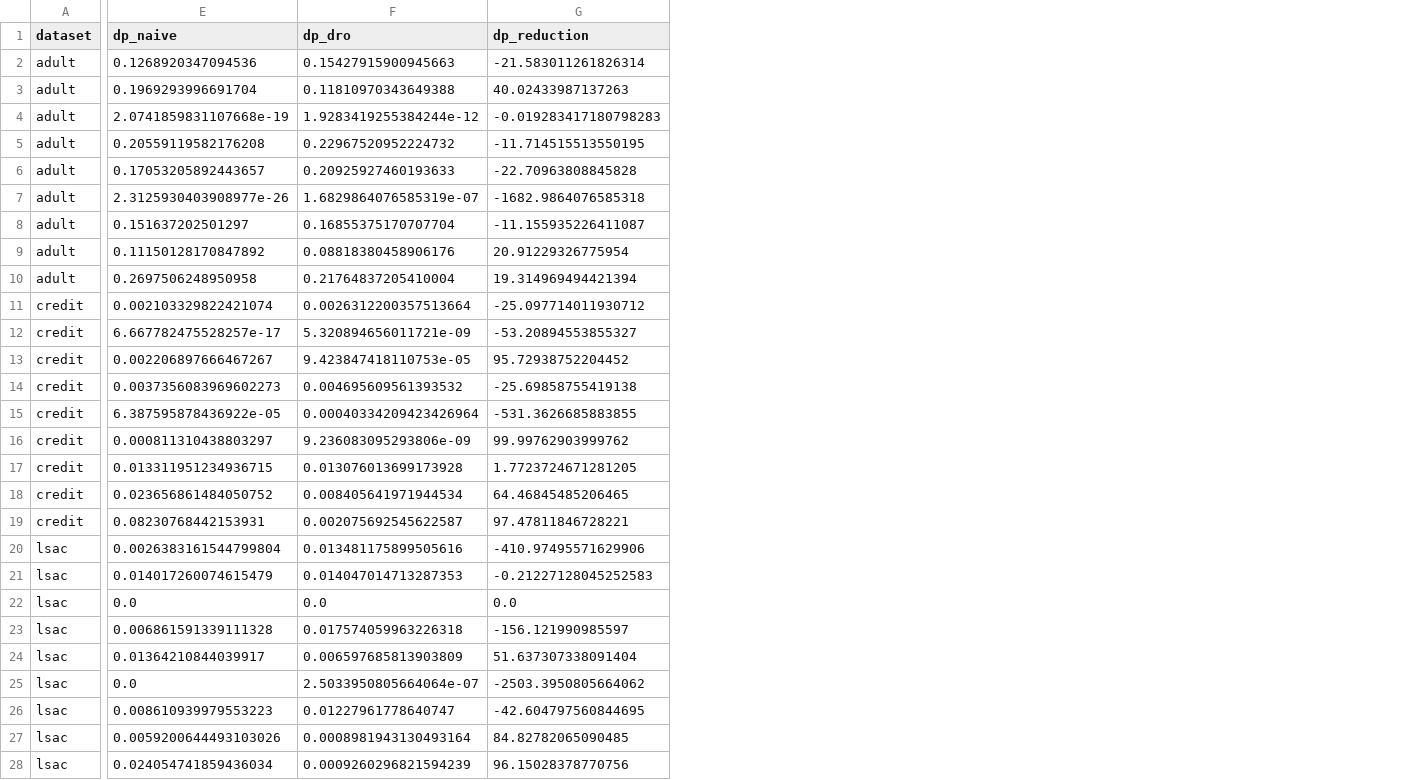
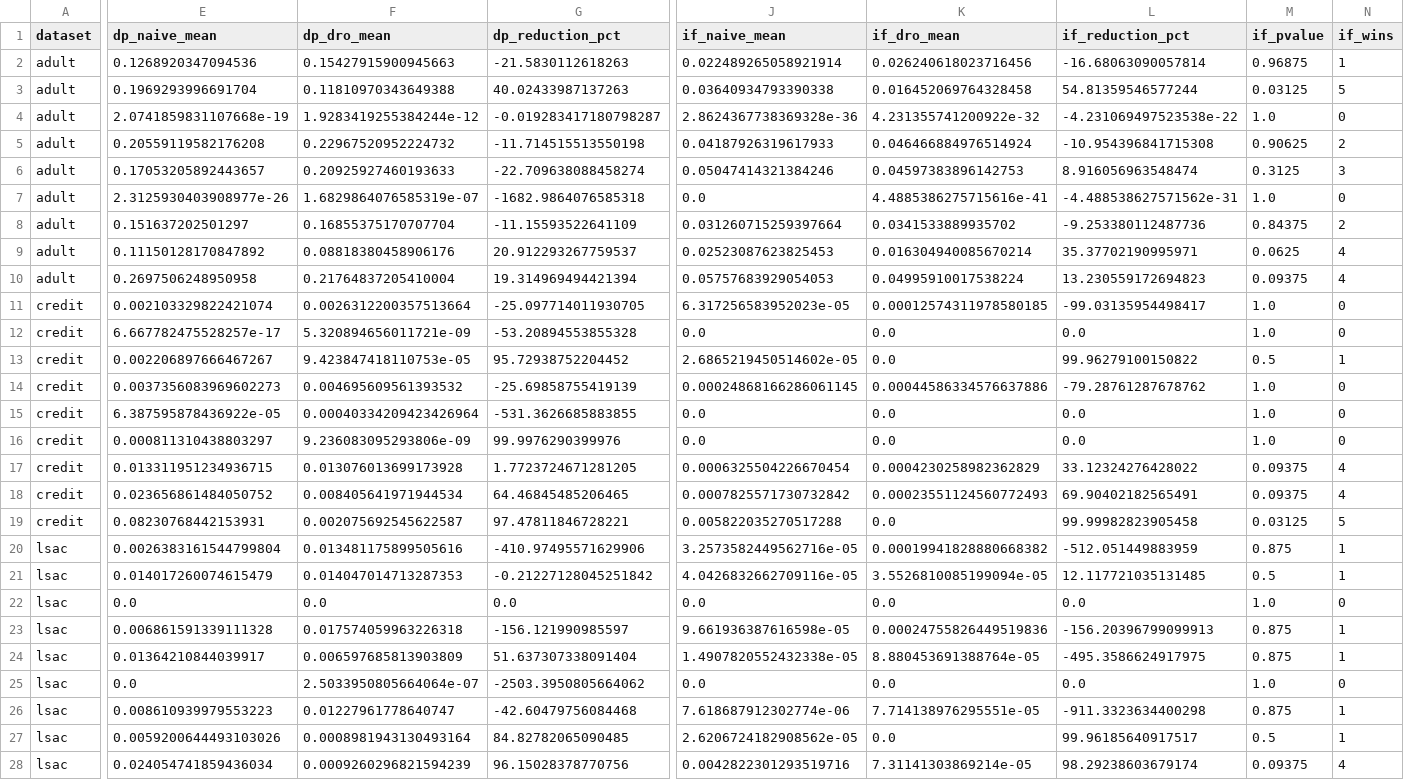
Before and after one commit to Srujan0798/DRO-FairML, a CSV file: results/fairness_pgd_wilcoxon.csv, drawn as a sheet; only a part is shown, gaps mark what is left out; the diff covers the shown part only; the diff names each change by its address in the sheet, - before the commit and + after, or states it on an @@ line.

Commit message:
Week 2 complete: 270 Fairness-PGD experiments + full analysis + figures

```diff
--- a/results/fairness_pgd_wilcoxon.csv
+++ b/results/fairness_pgd_wilcoxon.csv
+column J (if_naive_mean), rows 2-28: 0.022489265058921914 | 0.03640934793390338 | 2.8624367738369328e-36 | 0.04187926319617933 | 0.05047414321384246 | 0.0 | 0.031260715259397664 | 0.02523087623825453 | 0.05757683929054053 | 6.317256583952023e-05 | 0.0 | 2.6865219450514602e-05 | 0.00024868166286061145 | 0.0 | 0.0 | 0.0006325504226670454 | 0.0007825571730732842 | 0.005822035270517288 | 3.2573582449562716e-05 | 4.0426832662709116e-05 | 0.0 | 9.661936387616598e-05 | 1.4907820552432338e-05 | 0.0 | 7.618687912302774e-06 | 2.6206724182908562e-05 | 0.0042822301293519716
+column K (if_dro_mean), rows 2-28: 0.026240618023716456 | 0.016452069764328458 | 4.231355741200922e-32 | 0.046466884976514924 | 0.04597383896142753 | 4.4885386275715616e-41 | 0.0341533889935702 | 0.016304940085670214 | 0.04995910017538224 | 0.00012574311978580185 | 0.0 | 0.0 | 0.00044586334576637886 | 0.0 | 0.0 | 0.0004230258982362829 | 0.00023551124560772493 | 0.0 | 0.00019941828880668382 | 3.5526810085199094e-05 | 0.0 | 0.00024755826449519836 | 8.880453691388764e-05 | 0.0 | 7.714138976295551e-05 | 0.0 | 7.31141303869214e-05
+column L (if_reduction_pct), rows 2-28: -16.68063090057814 | 54.81359546577244 | -4.231069497523538e-22 | -10.954396841715308 | 8.916056963548474 | -4.488538627571562e-31 | -9.253380112487736 | 35.37702190995971 | 13.230559172694823 | -99.03135954498417 | 0.0 | 99.96279100150822 | -79.28761287678762 | 0.0 | 0.0 | 33.12324276428022 | 69.90402182565491 | 99.99982823905458 | -512.051449883959 | 12.117721035131485 | 0.0 | -156.20396799099913 | -495.3586624917975 | 0.0 | -911.3323634400298 | 99.96185640917517 | 98.29238603679174
+column M (if_pvalue), rows 2-28: 0.96875 | 0.03125 | 1.0 | 0.90625 | 0.3125 | 1.0 | 0.84375 | 0.0625 | 0.09375 | 1.0 | 1.0 | 0.5 | 1.0 | 1.0 | 1.0 | 0.09375 | 0.09375 | 0.03125 | 0.875 | 0.5 | 1.0 | 0.875 | 0.875 | 1.0 | 0.875 | 0.5 | 0.09375
+column N (if_wins), rows 2-28: 1 | 5 | 0 | 2 | 3 | 0 | 2 | 4 | 4 | 0 | 0 | 1 | 0 | 0 | 0 | 4 | 4 | 5 | 1 | 1 | 0 | 1 | 1 | 0 | 1 | 1 | 4
-E1: dp_naive
+E1: dp_naive_mean
-F1: dp_dro
+F1: dp_dro_mean
-G1: dp_reduction
+G1: dp_reduction_pct
-G2 (dp_reduction_pct): -21.583011261826314
+G2 (dp_reduction_pct): -21.5830112618263
-G4 (dp_reduction_pct): -0.019283417180798283
+G4 (dp_reduction_pct): -0.019283417180798287
-G5 (dp_reduction_pct): -11.714515513550195
+G5 (dp_reduction_pct): -11.714515513550198
-G6 (dp_reduction_pct): -22.70963808845828
+G6 (dp_reduction_pct): -22.709638088458274
-G8 (dp_reduction_pct): -11.155935226411087
+G8 (dp_reduction_pct): -11.15593522641109
-G9 (dp_reduction_pct): 20.91229326775954
+G9 (dp_reduction_pct): 20.912293267759537
-G11 (dp_reduction_pct): -25.097714011930712
+G11 (dp_reduction_pct): -25.097714011930705
-G12 (dp_reduction_pct): -53.20894553855327
+G12 (dp_reduction_pct): -53.20894553855328
-G14 (dp_reduction_pct): -25.69858755419138
+G14 (dp_reduction_pct): -25.69858755419139
-G16 (dp_reduction_pct): 99.99762903999762
+G16 (dp_reduction_pct): 99.9976290399976
-G21 (dp_reduction_pct): -0.21227128045252583
+G21 (dp_reduction_pct): -0.21227128045251842
-G26 (dp_reduction_pct): -42.604797560844695
+G26 (dp_reduction_pct): -42.60479756084468
```
Also changed, not shown: 1 edited cell elsewhere in this file, 5 other files.
